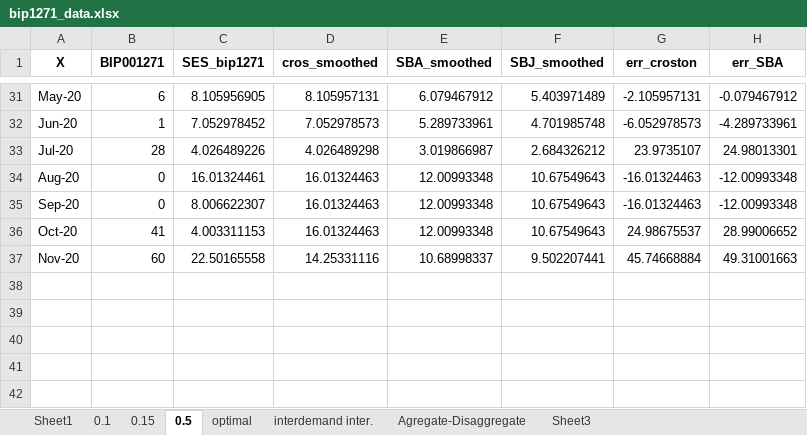
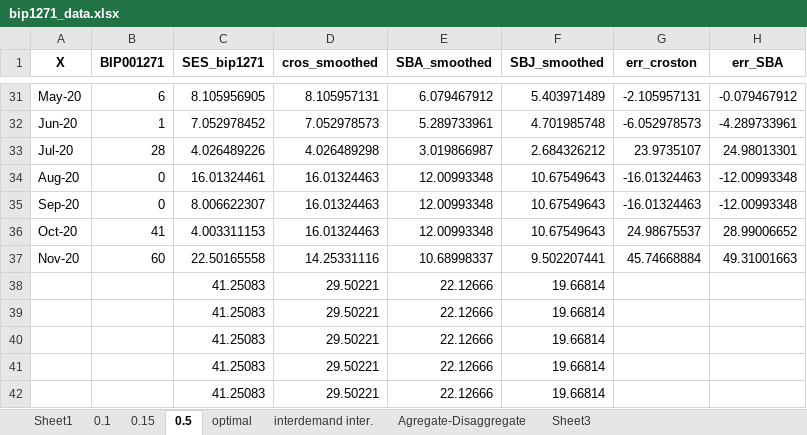
Before and after one commit to EstebanSierraGayon/Tesis, an Excel workbook: bip1271_data.xlsx, sheet 0.5, drawn as a sheet; only a part is shown, gaps mark what is left out; values as stored, in another font and other column widths than the file's, no borders; charts and pictures not drawn; rows hold the shown columns only; the diff names each change by its address in the sheet, - before the commit and + after, or states it on an @@ line.

```diff
--- a/bip1271_data.xlsx (sheet 0.5)
+++ b/bip1271_data.xlsx (sheet 0.5)
-C38:C40 (SES_bip1271): (empty)
+C38:C40 (SES_bip1271): 41.25083
-D38:D40 (cros_smoothed): (empty)
+D38:D40 (cros_smoothed): 29.50221
-E38:E40 (SBA_smoothed): (empty)
+E38:E40 (SBA_smoothed): 22.12666
-F38:F40 (SBJ_smoothed): (empty)
+F38:F40 (SBJ_smoothed): 19.66814
+row 41:  |  | 41.25083 | 29.50221 | 22.12666 | 19.66814
+row 42:  |  | 41.25083 | 29.50221 | 22.12666 | 19.66814
```
Also changed, not shown: sheet 0.15, formulas that keep their value, charts or pictures, bip5887_data.xlsx, bip8013_data.xlsx, 1 other file.
